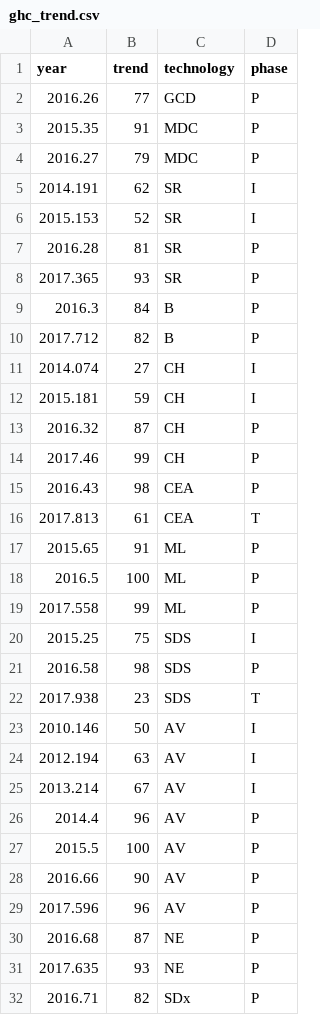
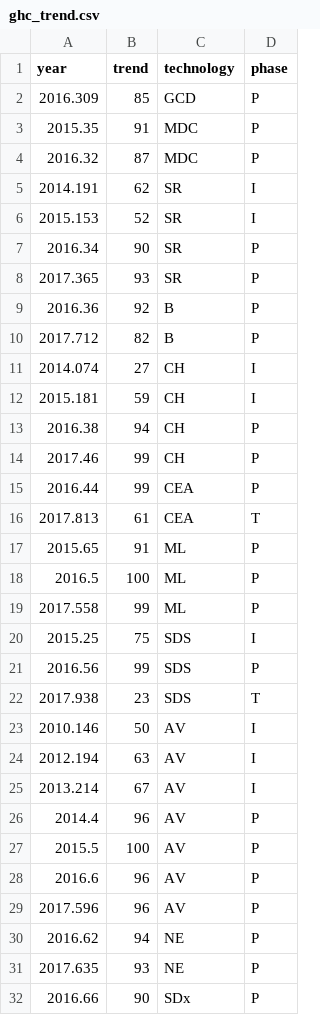
Before and after one commit to sako3334/fom, a CSV file: Thesis/data/structured/ghc_trend.csv, drawn as a sheet.

```diff
--- a/Thesis/data/structured/ghc_trend.csv
+++ b/Thesis/data/structured/ghc_trend.csv
@@ -1,10 +1,10 @@
 year,trend,technology,phase
-2016.26,77,GCD,P
+2016.309,85,GCD,P
 2015.35,91,MDC,P
-2016.27,79,MDC,P
+2016.32,87,MDC,P
 2014.191,62,SR,I
 2015.153,52,SR,I
-2016.28,81,SR,P
+2016.34,90,SR,P
 2017.365,93,SR,P
-2016.3,84,B,P
+2016.36,92,B,P
 2017.712,82,B,P
@@ -12,5 +12,5 @@ year,trend,technology,phase
 2015.181,59,CH,I
-2016.32,87,CH,P
+2016.38,94,CH,P
 2017.46,99,CH,P
-2016.43,98,CEA,P
+2016.44,99,CEA,P
 2017.813,61,CEA,T
@@ -20,3 +20,3 @@ year,trend,technology,phase
 2015.25,75,SDS,I
-2016.58,98,SDS,P
+2016.56,99,SDS,P
 2017.938,23,SDS,T
@@ -27,6 +27,6 @@ year,trend,technology,phase
 2015.5,100,AV,P
-2016.66,90,AV,P
+2016.6,96,AV,P
 2017.596,96,AV,P
-2016.68,87,NE,P
+2016.62,94,NE,P
 2017.635,93,NE,P
-2016.71,82,SDx,P
+2016.66,90,SDx,P
```
Also changed, not shown: 6 other files.
